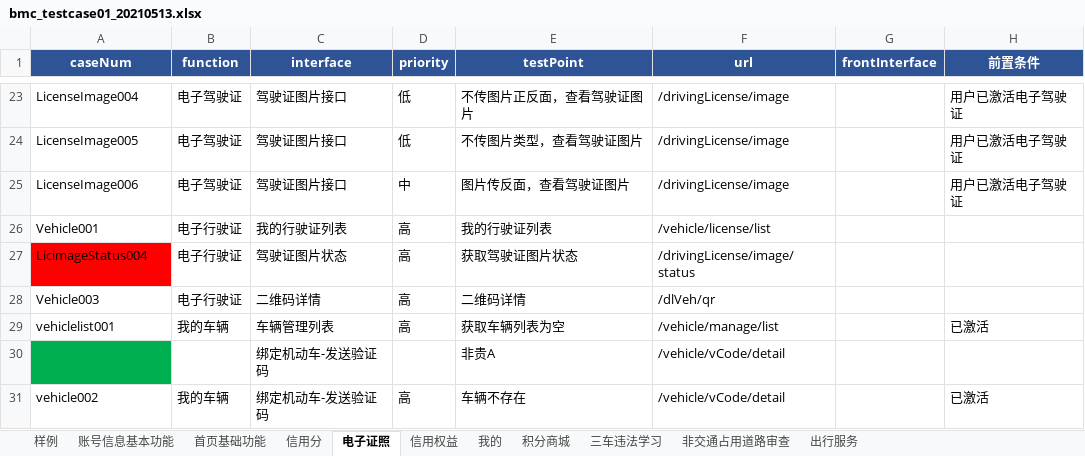
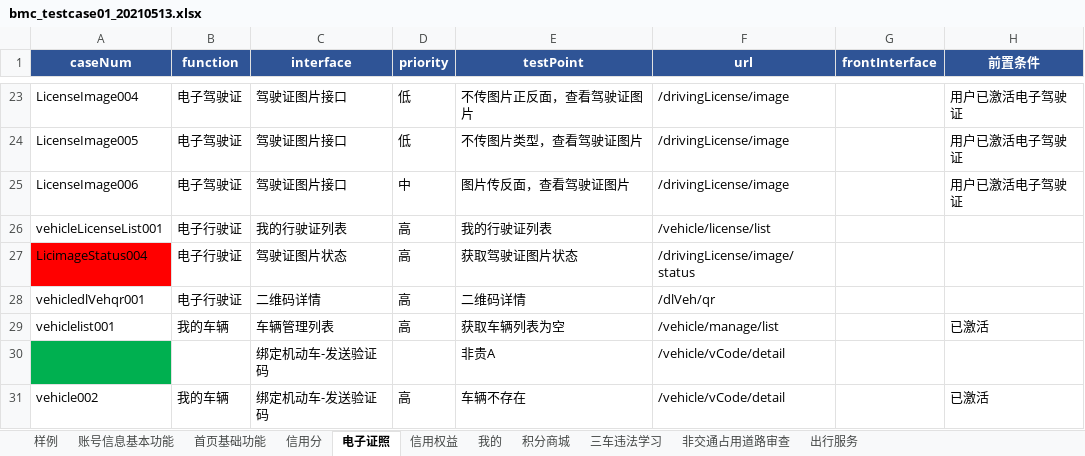
Before and after one commit to wuqi2019/InterfaceAutoTest, an Excel workbook: test_case_data/bmc/bmc_testcase01_20210513.xlsx, sheet 电子证照, drawn as a sheet; only a part is shown, gaps mark what is left out; values as stored, in another font and other column widths than the file's, no borders; the diff names each change by its address in the sheet, - before the commit and + after, or states it on an @@ line.

```diff
--- a/test_case_data/bmc/bmc_testcase01_20210513.xlsx (sheet 电子证照)
+++ b/test_case_data/bmc/bmc_testcase01_20210513.xlsx (sheet 电子证照)
-A26 (caseNum): Vehicle001
+A26 (caseNum): vehicleLicenseList001
-A28 (caseNum): Vehicle003
+A28 (caseNum): vehicledlVehqr001
```
Also changed, not shown: 1 other file.
